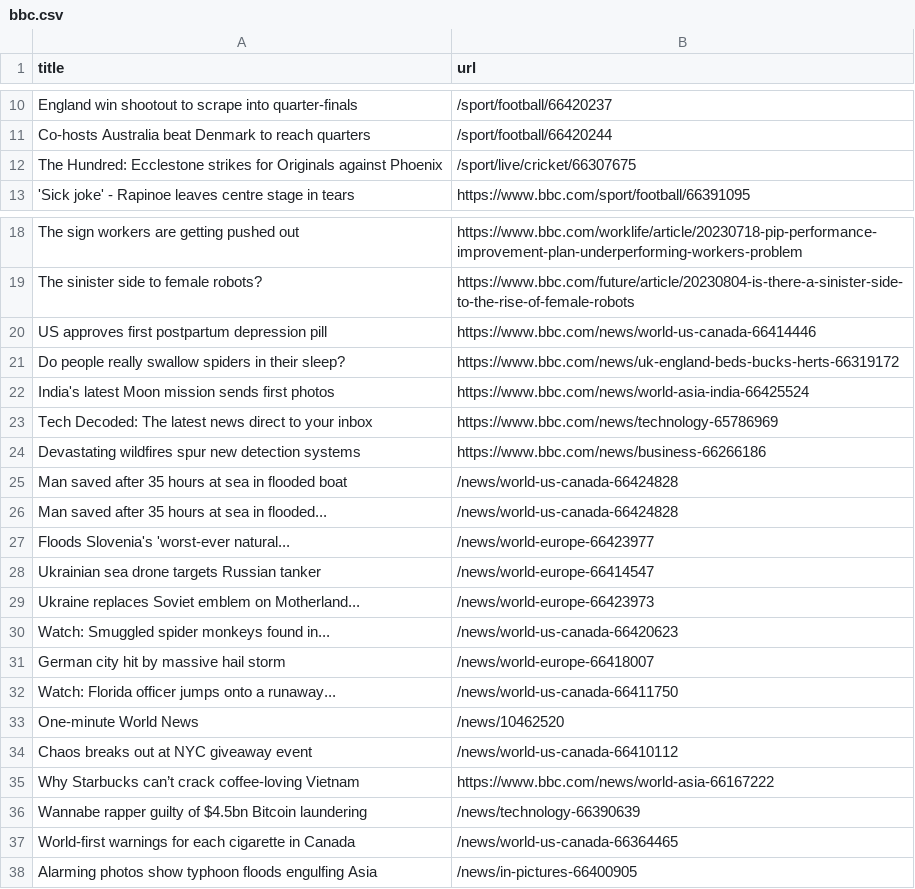
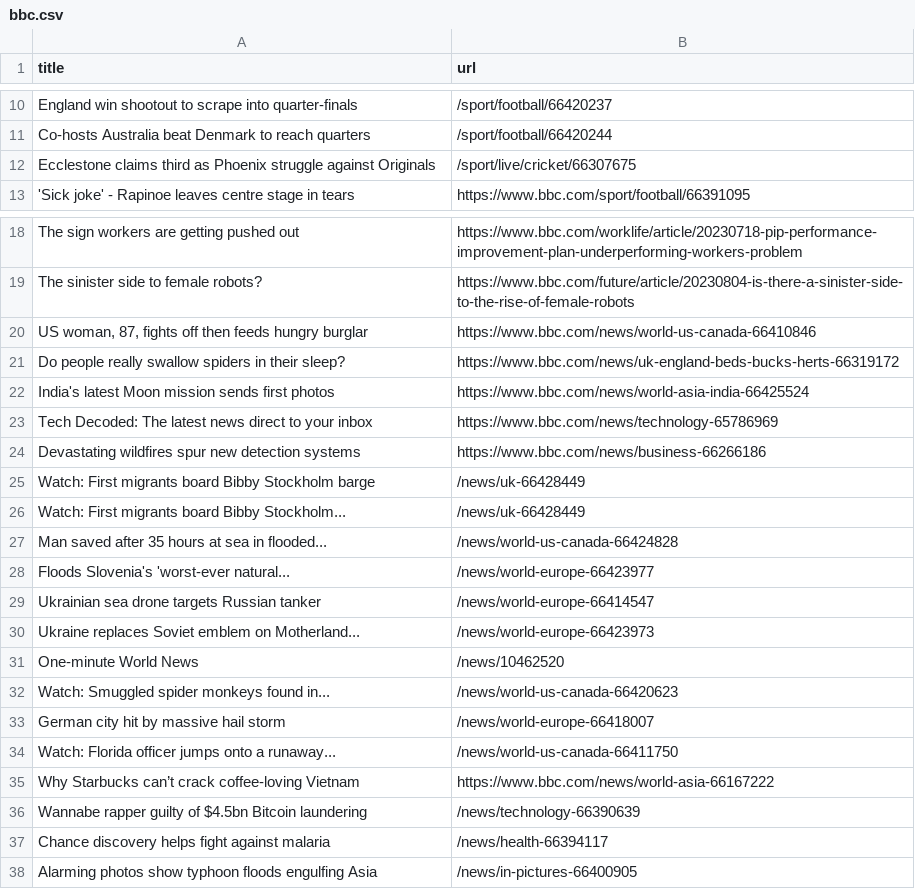
Before and after one commit to amanda-chn/automatic-scraper-bbc, a CSV file: bbc.csv, drawn as a sheet; only a part is shown, gaps mark what is left out.

```diff
--- a/bbc.csv
+++ b/bbc.csv
@@ -11,3 +11,3 @@ England win shootout to scrape into quarter-finals,/sport/football/66420237
 Co-hosts Australia beat Denmark to reach quarters,/sport/football/66420244
-The Hundred: Ecclestone strikes for Originals against Phoenix,/sport/live/cricket/66307675
+Ecclestone claims third as Phoenix struggle against Originals,/sport/live/cricket/66307675
 'Sick joke' - Rapinoe leaves centre stage in tears,https://www.bbc.com/sport/football/66391095
@@ -19,3 +19,3 @@ The sign workers are getting pushed out,https://www.bbc.com/worklife/article/202
 The sinister side to female robots?,https://www.bbc.com/future/article/20230804-is-there-a-sinister-side-to-the-rise-of-female-robots
-US approves first postpartum depression pill,https://www.bbc.com/news/world-us-canada-66414446
+"US woman, 87, fights off then feeds hungry burglar",https://www.bbc.com/news/world-us-canada-66410846
 Do people really swallow spiders in their sleep?,https://www.bbc.com/news/uk-england-beds-bucks-herts-66319172
@@ -24,3 +24,4 @@ Tech Decoded: The latest news direct to your inbox,https://www.bbc.com/news/tech
 Devastating wildfires spur new detection systems,https://www.bbc.com/news/business-66266186
-Man saved after 35 hours at sea in flooded boat,/news/world-us-canada-66424828
+Watch: First migrants board Bibby Stockholm barge,/news/uk-66428449
+Watch: First migrants board Bibby Stockholm...,/news/uk-66428449
 Man saved after 35 hours at sea in flooded...,/news/world-us-canada-66424828
@@ -29,2 +30,3 @@ Ukrainian sea drone targets Russian tanker,/news/world-europe-66414547
 Ukraine replaces Soviet emblem on Motherland...,/news/world-europe-66423973
+One-minute World News,/news/10462520
 Watch: Smuggled spider monkeys found in...,/news/world-us-canada-66420623
@@ -32,7 +34,5 @@ German city hit by massive hail storm,/news/world-europe-66418007
 Watch: Florida officer jumps onto a runaway...,/news/world-us-canada-66411750
-One-minute World News,/news/10462520
-Chaos breaks out at NYC giveaway event,/news/world-us-canada-66410112
 Why Starbucks can’t crack coffee-loving Vietnam,https://www.bbc.com/news/world-asia-66167222
 Wannabe rapper guilty of $4.5bn Bitcoin laundering,/news/technology-66390639
-World-first warnings for each cigarette in Canada,/news/world-us-canada-66364465
+Chance discovery helps fight against malaria,/news/health-66394117
 Alarming photos show typhoon floods engulfing Asia,/news/in-pictures-66400905
```
